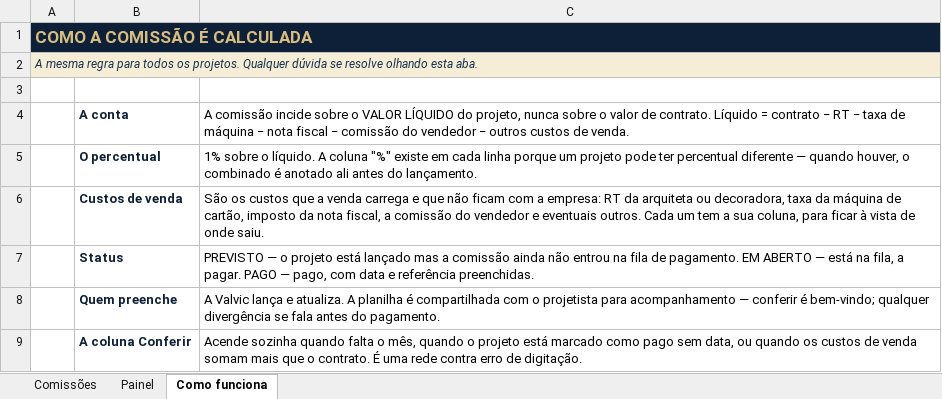
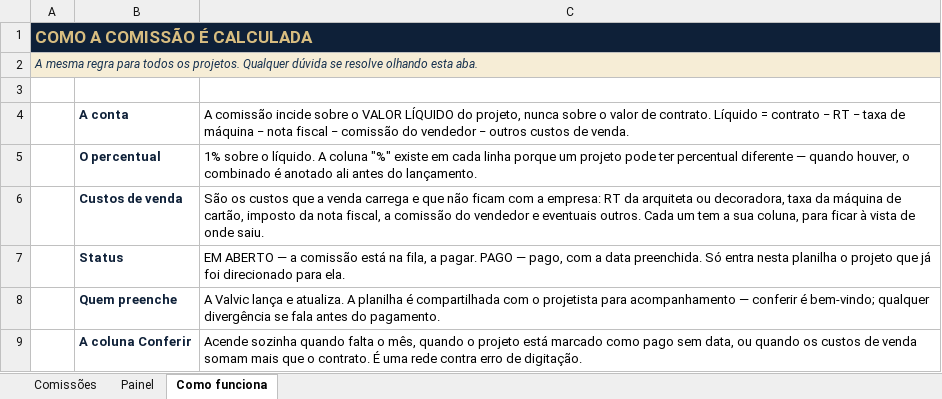
Before and after one commit to valvicmarcenaria-web/valvicorcamentista, an Excel workbook: painel/planilhas/Valvic_Comissao_Lucas.xlsx, sheet Como funciona, drawn as a sheet; values as stored, in another font and other column widths than the file's, no borders; the diff names each change by its address in the sheet, - before the commit and + after, or states it on an @@ line.

```diff
--- a/painel/planilhas/Valvic_Comissao_Lucas.xlsx (sheet Como funciona)
+++ b/painel/planilhas/Valvic_Comissao_Lucas.xlsx (sheet Como funciona)
-C7: PREVISTO — o projeto está lançado mas a comissão ainda não entrou na fila de pagamento. EM ABERTO — está na fila, a pagar. PAGO — pago, com data e referência preenchidas.
+C7: EM ABERTO — a comissão está na fila, a pagar. PAGO — pago, com a data preenchida. Só entra nesta planilha o projeto que já foi direcionado para ela.
```
Also changed, not shown: sheet Painel, sheet Comissões, painel/planilhas/Valvic_Comissao_Lorrane.xlsx, 1 other file.
